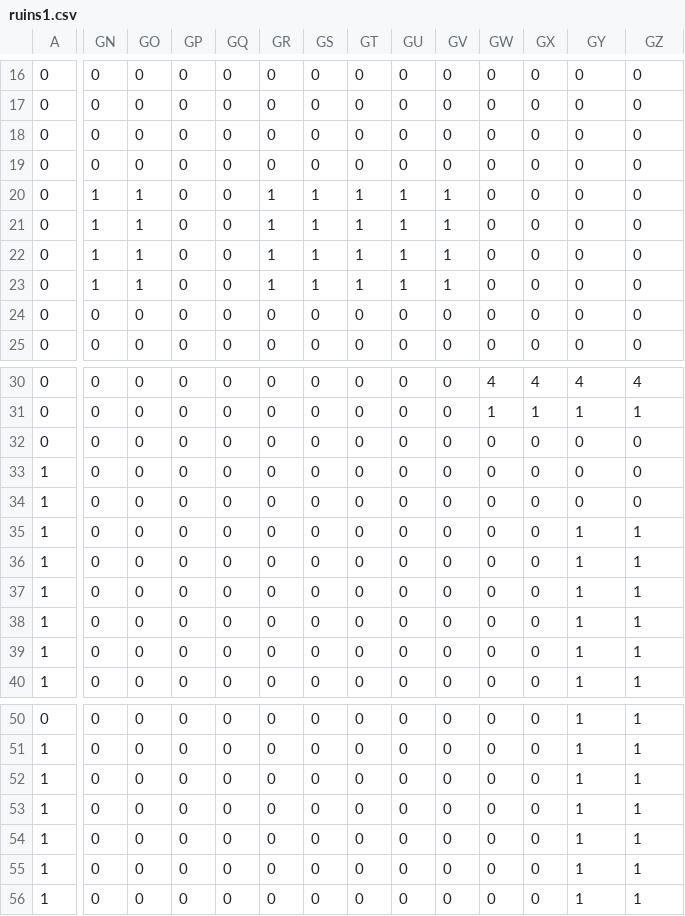
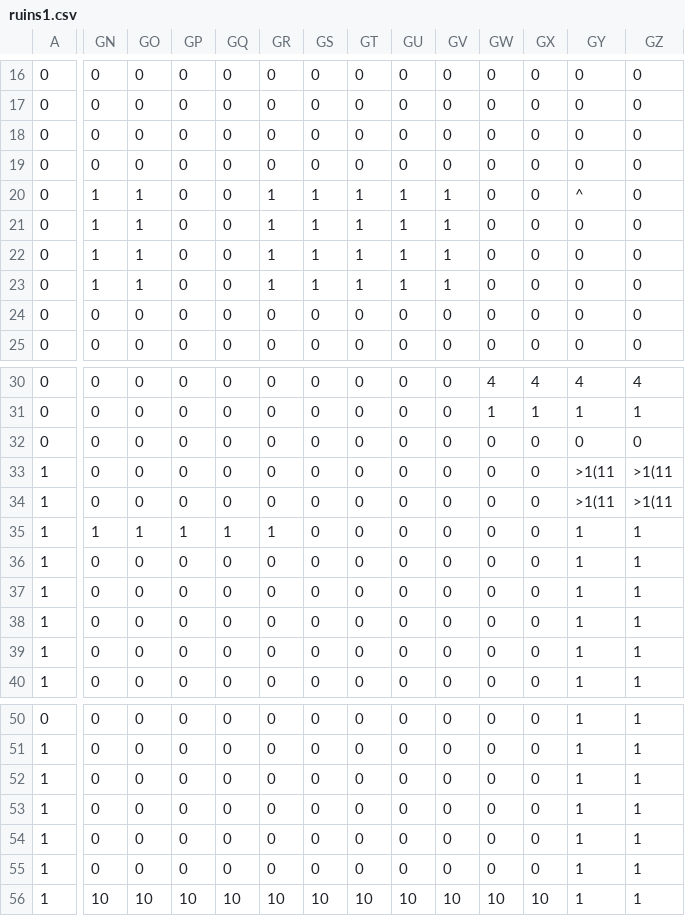
Before and after one commit to EsteLLe497/DollyFrame_jam, a CSV file: assets/maps/stages/ruins1.csv, drawn as a sheet; only a part is shown, gaps mark what is left out; the diff names each change by its address in the sheet, - before the commit and + after, or states it on an @@ line.

```diff
--- a/assets/maps/stages/ruins1.csv
+++ b/assets/maps/stages/ruins1.csv
-GY20: 0
+GY20: ^
-GY33:GY34: 0
+GY33:GY34: >1(11
-GZ33:GZ34: 0
+GZ33:GZ34: >1(11
-GN35: 0
+GN35: 1
-GO35: 0
+GO35: 1
-GP35: 0
+GP35: 1
-GQ35: 0
+GQ35: 1
-GR35: 0
+GR35: 1
-GN56: 0
+GN56: 10
-GO56: 0
+GO56: 10
-GP56: 0
+GP56: 10
-GQ56: 0
+GQ56: 10
-GR56: 0
+GR56: 10
-GS56: 0
+GS56: 10
-GT56: 0
+GT56: 10
-GU56: 0
+GU56: 10
-GV56: 0
+GV56: 10
-GW56: 0
+GW56: 10
-GX56: 0
+GX56: 10
```
Also changed, not shown: 14 other files.
